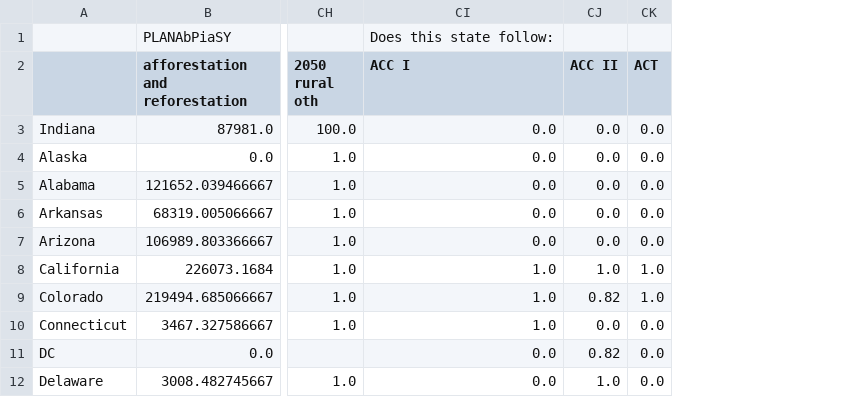
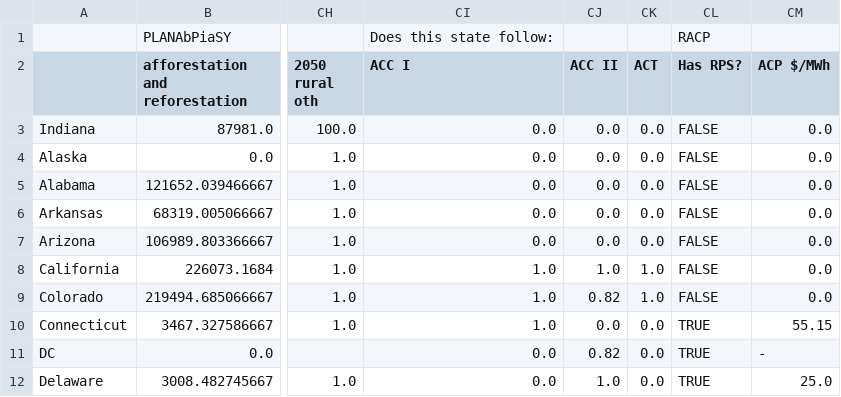
Before and after one commit to EnergyInnovation/eps-indiana, a CSV file: InputData/webappdata/Supporting Data.csv, drawn as a sheet; only a part is shown, gaps mark what is left out; the diff names each change by its address in the sheet, - before the commit and + after, or states it on an @@ line.

```diff
--- a/InputData/webappdata/Supporting Data.csv
+++ b/InputData/webappdata/Supporting Data.csv
+column CL (Has RPS?), row 1: RACP; rows 3-12: FALSE | FALSE | FALSE | FALSE | FALSE | FALSE | FALSE | TRUE | TRUE | TRUE
+column CM (ACP $/MWh), rows 3-12: 0.0 | 0.0 | 0.0 | 0.0 | 0.0 | 0.0 | 0.0 | 55.15 | - | 25.0
```
Also changed, not shown: 7 other files.
